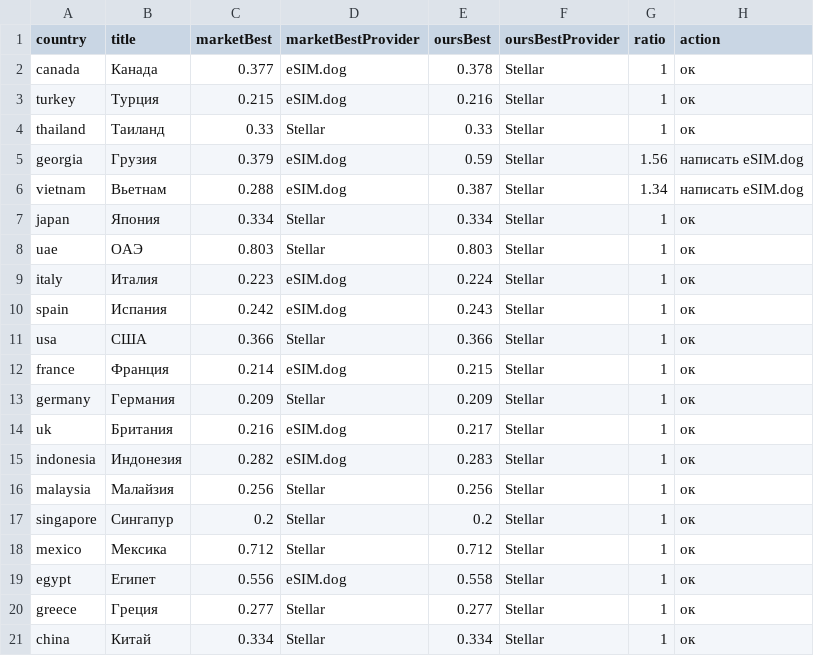
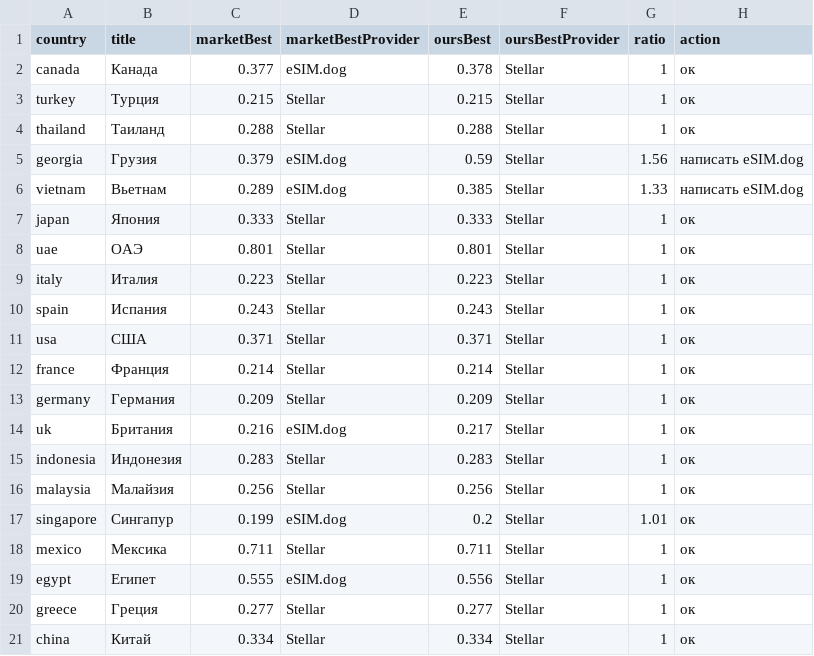
Before and after one commit to s11158/esim, a CSV file: data/market-gaps.csv, drawn as a sheet.

```diff
--- a/data/market-gaps.csv
+++ b/data/market-gaps.csv
@@ -2,19 +2,19 @@ country,title,marketBest,marketBestProvider,oursBest,oursBestProvider,ratio,acti
 "canada","Канада","0.377","eSIM.dog","0.378","Stellar","1","ок"
-"turkey","Турция","0.215","eSIM.dog","0.216","Stellar","1","ок"
-"thailand","Таиланд","0.33","Stellar","0.33","Stellar","1","ок"
+"turkey","Турция","0.215","Stellar","0.215","Stellar","1","ок"
+"thailand","Таиланд","0.288","Stellar","0.288","Stellar","1","ок"
 "georgia","Грузия","0.379","eSIM.dog","0.59","Stellar","1.56","написать eSIM.dog"
-"vietnam","Вьетнам","0.288","eSIM.dog","0.387","Stellar","1.34","написать eSIM.dog"
-"japan","Япония","0.334","Stellar","0.334","Stellar","1","ок"
-"uae","ОАЭ","0.803","Stellar","0.803","Stellar","1","ок"
-"italy","Италия","0.223","eSIM.dog","0.224","Stellar","1","ок"
-"spain","Испания","0.242","eSIM.dog","0.243","Stellar","1","ок"
-"usa","США","0.366","Stellar","0.366","Stellar","1","ок"
-"france","Франция","0.214","eSIM.dog","0.215","Stellar","1","ок"
+"vietnam","Вьетнам","0.289","eSIM.dog","0.385","Stellar","1.33","написать eSIM.dog"
+"japan","Япония","0.333","Stellar","0.333","Stellar","1","ок"
+"uae","ОАЭ","0.801","Stellar","0.801","Stellar","1","ок"
+"italy","Италия","0.223","Stellar","0.223","Stellar","1","ок"
+"spain","Испания","0.243","Stellar","0.243","Stellar","1","ок"
+"usa","США","0.371","Stellar","0.371","Stellar","1","ок"
+"france","Франция","0.214","Stellar","0.214","Stellar","1","ок"
 "germany","Германия","0.209","Stellar","0.209","Stellar","1","ок"
 "uk","Британия","0.216","eSIM.dog","0.217","Stellar","1","ок"
-"indonesia","Индонезия","0.282","eSIM.dog","0.283","Stellar","1","ок"
+"indonesia","Индонезия","0.283","Stellar","0.283","Stellar","1","ок"
 "malaysia","Малайзия","0.256","Stellar","0.256","Stellar","1","ок"
-"singapore","Сингапур","0.2","Stellar","0.2","Stellar","1","ок"
-"mexico","Мексика","0.712","Stellar","0.712","Stellar","1","ок"
-"egypt","Египет","0.556","eSIM.dog","0.558","Stellar","1","ок"
+"singapore","Сингапур","0.199","eSIM.dog","0.2","Stellar","1.01","ок"
+"mexico","Мексика","0.711","Stellar","0.711","Stellar","1","ок"
+"egypt","Египет","0.555","eSIM.dog","0.556","Stellar","1","ок"
 "greece","Греция","0.277","Stellar","0.277","Stellar","1","ок"
```
Also changed, not shown: data/esimdb-market.csv, data/esimdog-benchmark-10gb-30d.csv, 3 other files.
